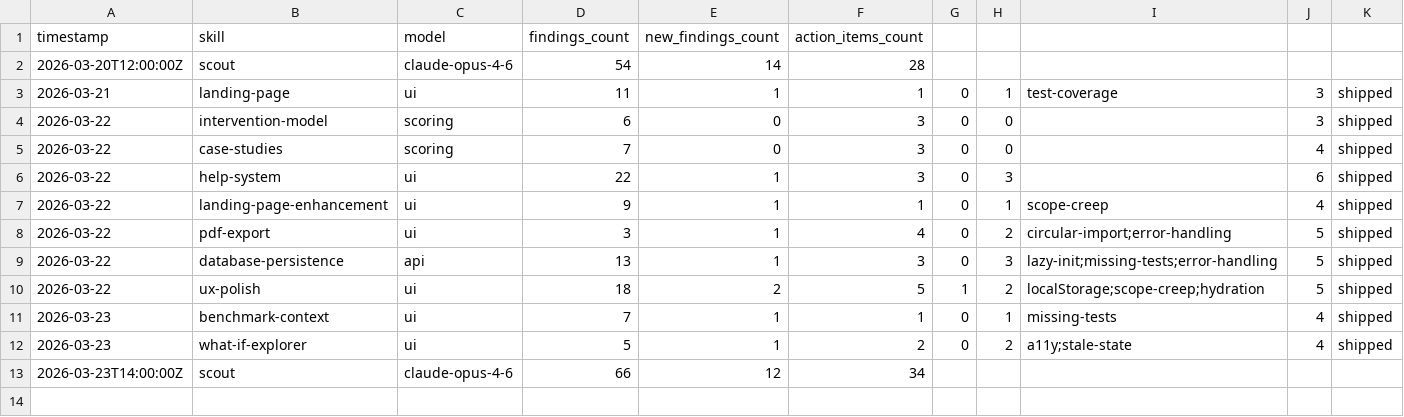
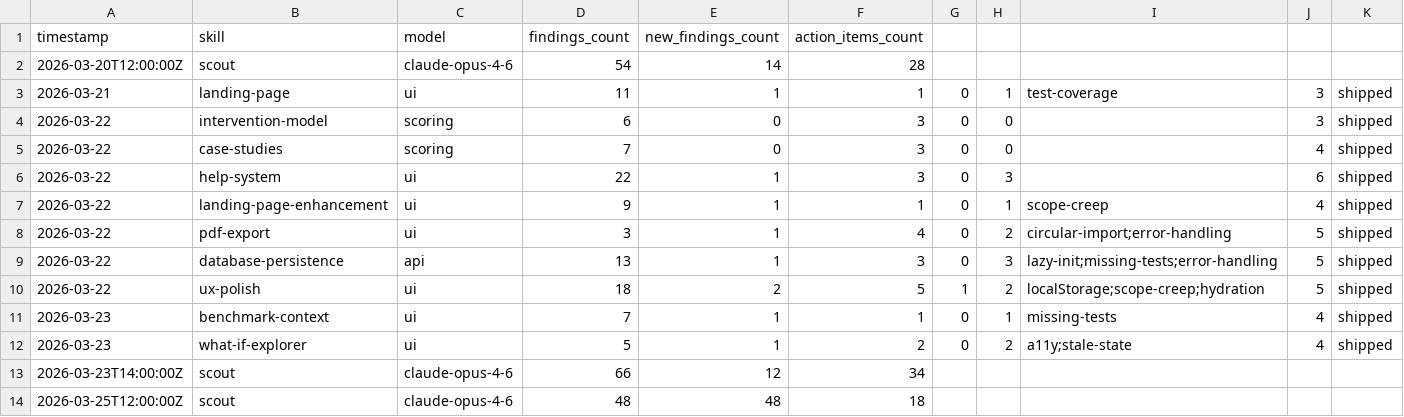
Before and after one commit to dixus/claudeframework, a CSV file: .claude/metrics.csv, drawn as a sheet.

```diff
--- a/.claude/metrics.csv
+++ b/.claude/metrics.csv
@@ -13 +13,2 @@ timestamp,skill,model,findings_count,new_findings_count,action_items_count
 2026-03-23T14:00:00Z,scout,claude-opus-4-6,66,12,34
+2026-03-25T12:00:00Z,scout,claude-opus-4-6,48,48,18
```
Also changed, not shown: 3 other files.
